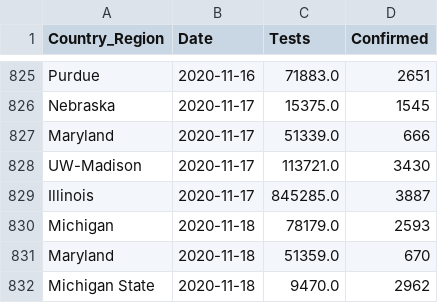
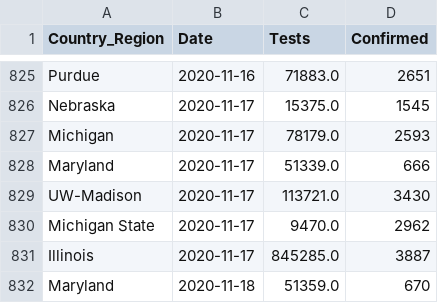
Before and after one commit to wadefagen/waf.cs.illinois.edu, a CSV file: covid-19/data/data.csv, drawn as a sheet; only a part is shown, gaps mark what is left out; removed rows and columns are numbered as before the commit, all else as after; the diff names each change by its address in the sheet, - before the commit and + after, or states it on an @@ line.

Commit message:
daily COVID-19 data update

```diff
--- a/covid-19/data/data.csv
+++ b/covid-19/data/data.csv
+row 827: Michigan | 2020-11-17 | 78179.0 | 2593
+row 830: Michigan State | 2020-11-17 | 9470.0 | 2962
-row 830: Michigan | 2020-11-18 | 78179.0 | 2593
-row 832: Michigan State | 2020-11-18 | 9470.0 | 2962
```
Also changed, not shown: covid-19/data/data-daily.csv, 1 other file.
